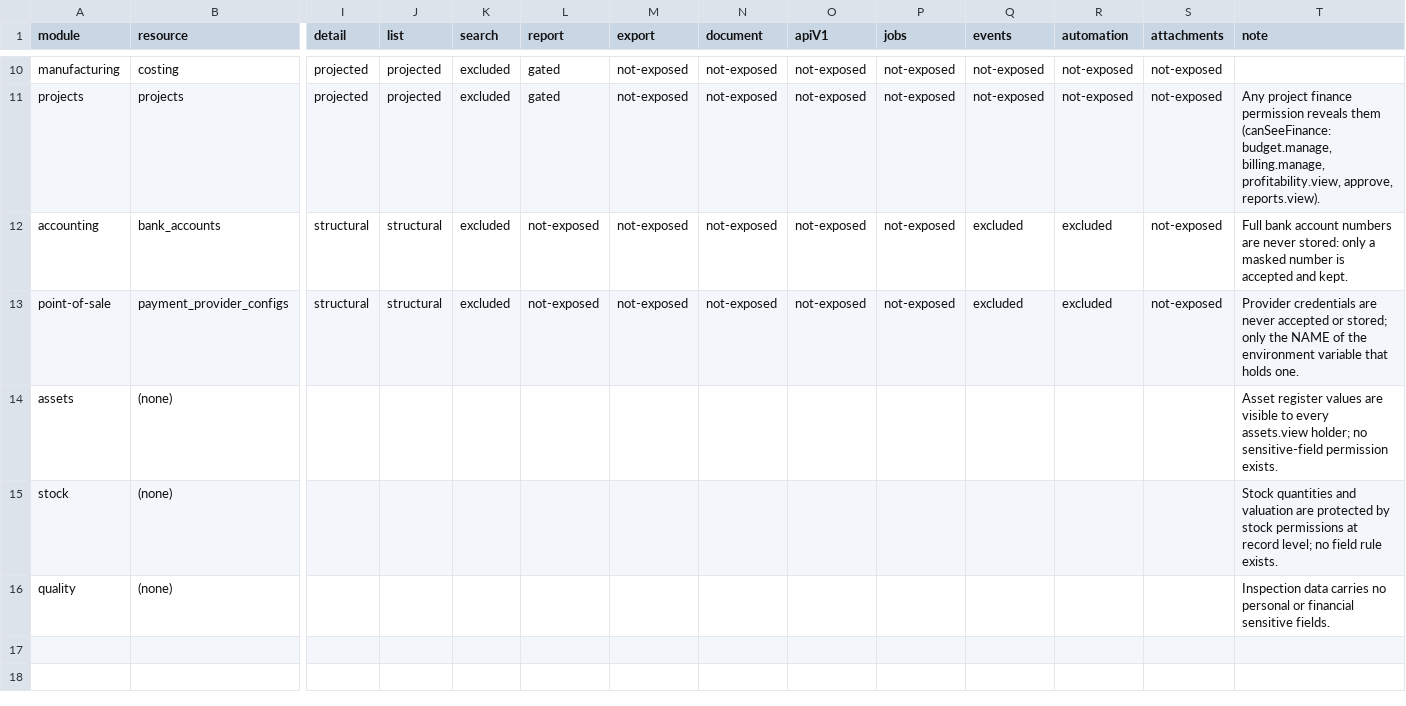
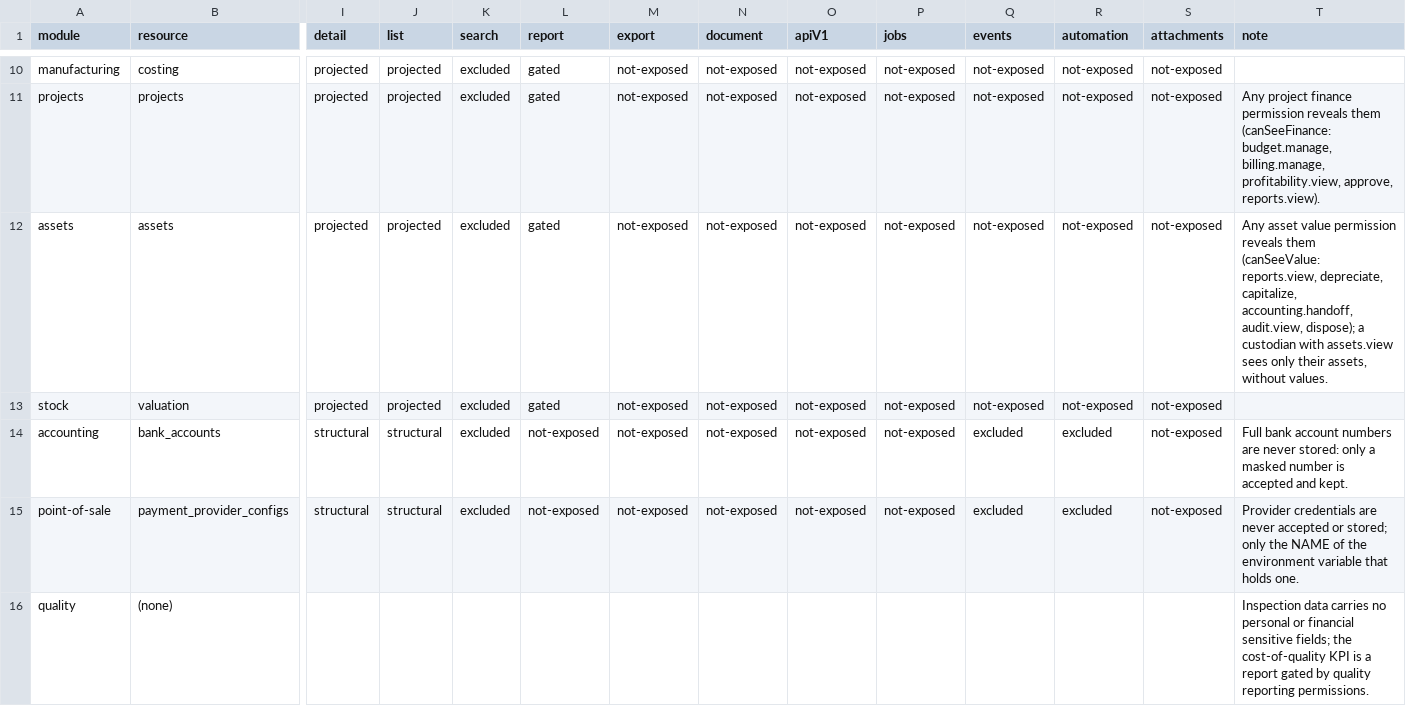
Before and after one commit to vercentlabs/Vercentlabs-erp, a CSV file: docs/frontend-rebuild/FIELD_SECURITY_MATRIX.csv, drawn as a sheet; only a part is shown, gaps mark what is left out; removed rows and columns are numbered as before the commit, all else as after; rows hold the shown columns only; the diff names each change by its address in the sheet, - before the commit and + after, or states it on an @@ line.

```diff
--- a/docs/frontend-rebuild/FIELD_SECURITY_MATRIX.csv
+++ b/docs/frontend-rebuild/FIELD_SECURITY_MATRIX.csv
+row 12: assets | assets | projected | projected | excluded | gated | not-exposed | not-exposed | not-exposed | not-exposed | not-exposed | not-exposed | not-exposed | Any asset value permission reveals them (canSeeValue: reports.view, depreciate, capitalize, accounting.handoff, audit.view, dispose); a custodian with assets.view sees only their assets, without values.
+row 13: stock | valuation | projected | projected | excluded | gated | not-exposed | not-exposed | not-exposed | not-exposed | not-exposed | not-exposed | not-exposed
-row 14: assets | (none) |  |  |  |  |  |  |  |  |  |  |  | Asset register values are visible to every assets.view holder; no sensitive-field permission exists.
-row 15: stock | (none) |  |  |  |  |  |  |  |  |  |  |  | Stock quantities and valuation are protected by stock permissions at record level; no field rule exists.
-T16 (note): …financial sensitive fields.
+T16 (note): …financial sensitive fields; the cost-of-quality KPI is a report gated by quality reporting permissions.
```
Also changed, not shown: 13 other files.
